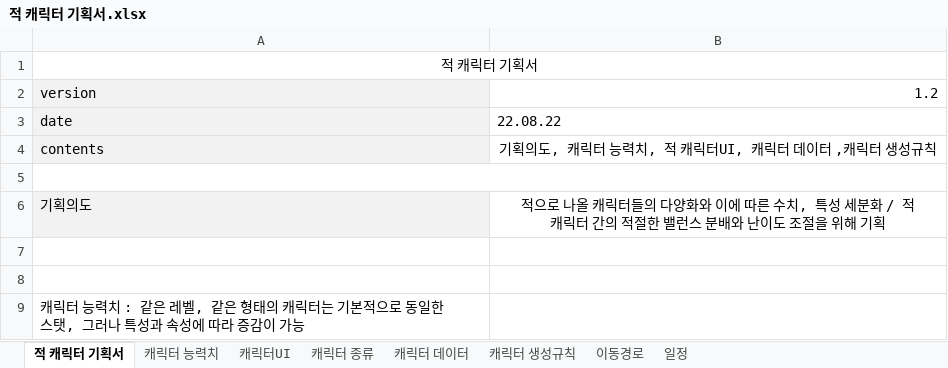
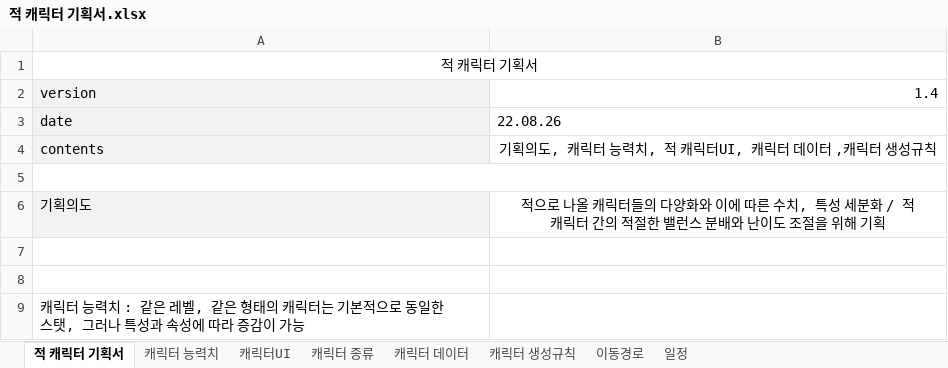
Before and after one commit to ChoWook/PlumTowerDefecne, an Excel workbook: Design/적 캐릭터 기획서.xlsx, sheet 적 캐릭터 기획서, drawn as a sheet; values as stored, in another font and other column widths than the file's, no borders; the diff names each change by its address in the sheet, - before the commit and + after, or states it on an @@ line.

```diff
--- a/Design/적 캐릭터 기획서.xlsx (sheet 적 캐릭터 기획서)
+++ b/Design/적 캐릭터 기획서.xlsx (sheet 적 캐릭터 기획서)
-B2: 1.2
+B2: 1.4
-B3: 22.08.22
+B3: 22.08.26
```
Also changed, not shown: sheet 캐릭터 생성규칙, sheet 캐릭터 능력치, sheet 캐릭터 데이터, sheet 캐릭터UI, charts or pictures, 7 other files.
